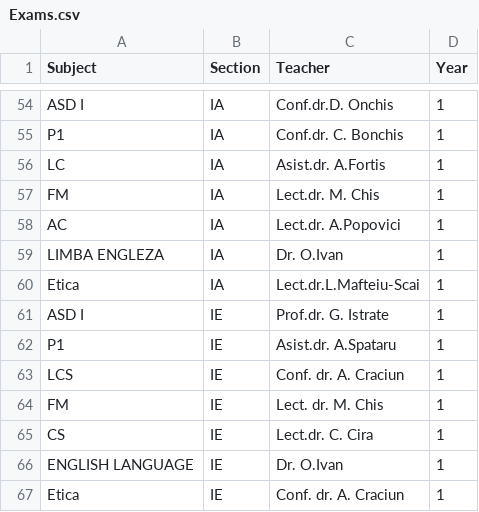
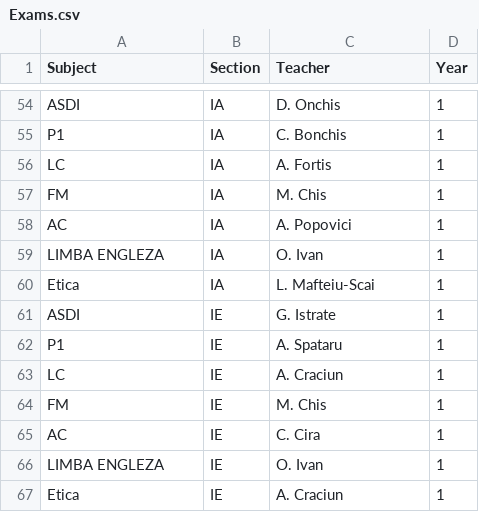
Before and after one commit to TunsAdrian/Examination-Schedule-Generation, a CSV file: Exams.csv, drawn as a sheet; only a part is shown, gaps mark what is left out; the diff covers the shown part only; the diff names each change by its address in the sheet, - before the commit and + after, or states it on an @@ line.

```diff
--- a/Exams.csv
+++ b/Exams.csv
-A54 (Subject): ASD I
+A54 (Subject): ASDI
-C54 (Teacher): Conf.dr.D. Onchis
+C54 (Teacher): D. Onchis
-C55 (Teacher): Conf.dr. C. Bonchis
+C55 (Teacher): C. Bonchis
-C56 (Teacher): Asist.dr. A.Fortis
+C56 (Teacher): A. Fortis
-C57 (Teacher): Lect.dr. M. Chis
+C57 (Teacher): M. Chis
-C58 (Teacher): Lect.dr. A.Popovici
+C58 (Teacher): A. Popovici
-C59 (Teacher): Dr. O.Ivan
+C59 (Teacher): O. Ivan
-C60 (Teacher): Lect.dr.L.Mafteiu-Scai
+C60 (Teacher): L. Mafteiu-Scai
-A61 (Subject): ASD I
+A61 (Subject): ASDI
-C61 (Teacher): Prof.dr. G. Istrate
+C61 (Teacher): G. Istrate
-C62 (Teacher): Asist.dr. A.Spataru
+C62 (Teacher): A. Spataru
-A63 (Subject): LCS
+A63 (Subject): LC
-C63 (Teacher): Conf. dr. A. Craciun
+C63 (Teacher): A. Craciun
-C64 (Teacher): Lect. dr. M. Chis
+C64 (Teacher): M. Chis
-A65 (Subject): CS
+A65 (Subject): AC
-C65 (Teacher): Lect.dr. C. Cira
+C65 (Teacher): C. Cira
-A66 (Subject): ENGLISH LANGUAGE
+A66 (Subject): LIMBA ENGLEZA
-C66 (Teacher): Dr. O.Ivan
+C66 (Teacher): O. Ivan
-C67 (Teacher): Conf. dr. A. Craciun
+C67 (Teacher): A. Craciun
```
Also changed, not shown: 63 edited cells elsewhere in this file, 1 other file.
